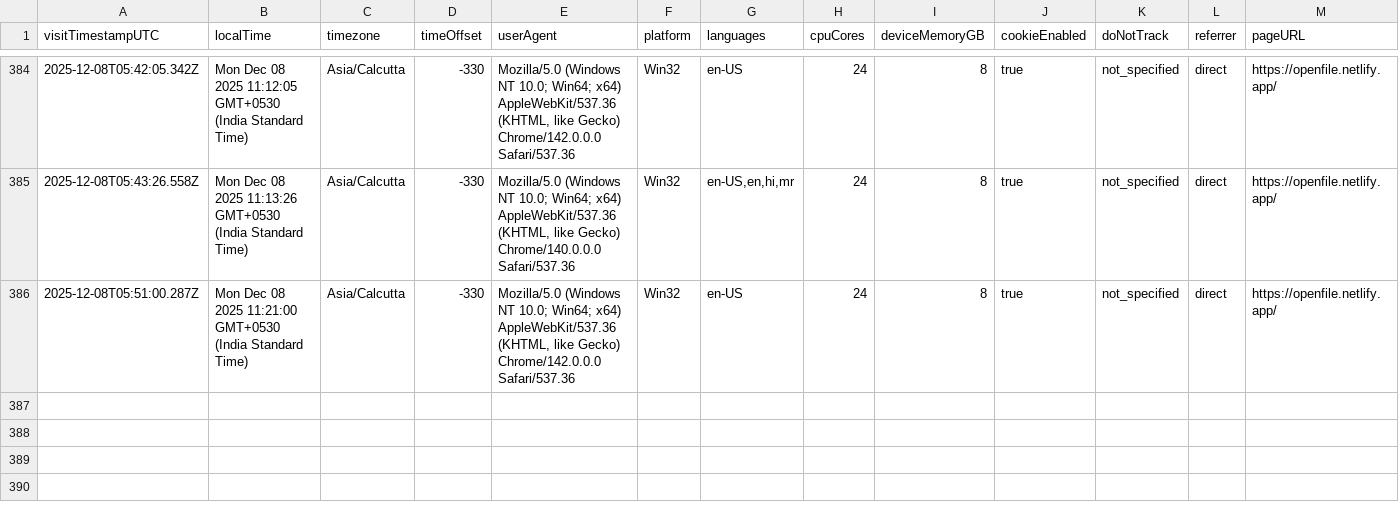
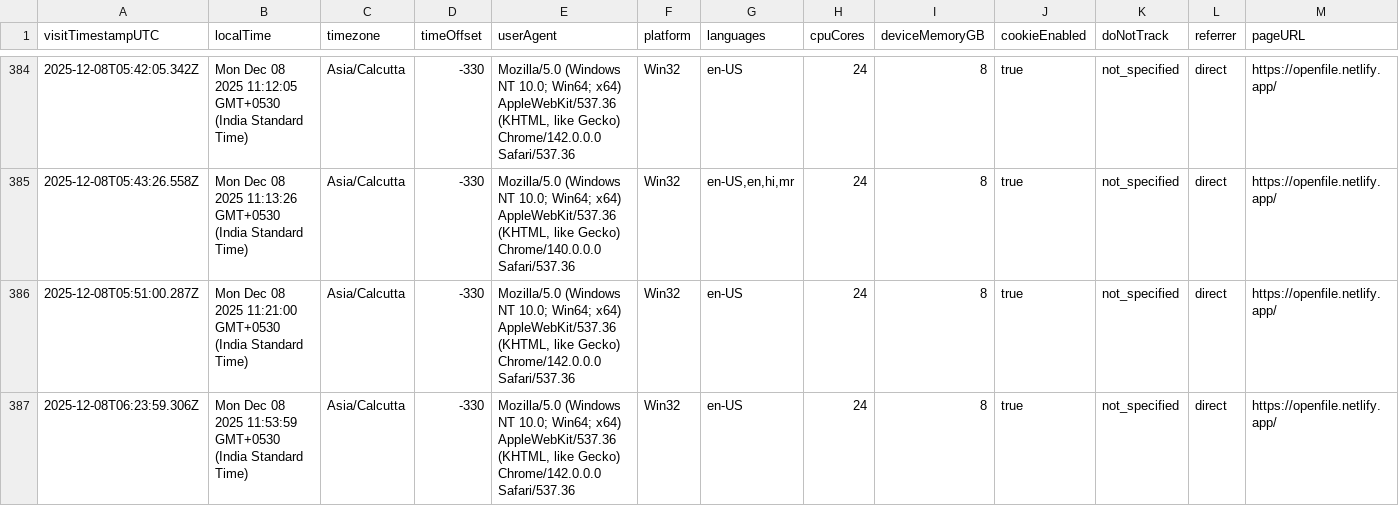
Before and after one commit to rutujdhodapkar/Image-Hosting, a CSV file: userdata.csv, drawn as a sheet; only a part is shown, gaps mark what is left out; rows hold the shown columns only; the diff names each change by its address in the sheet, - before the commit and + after, or states it on an @@ line.

Commit message:
Log visitor data - 2025-12-08T06:24:00.424Z

```diff
--- a/userdata.csv
+++ b/userdata.csv
+row 387: 2025-12-08T06:23:59.306Z | Mon Dec 08 2025 11:53:59 GMT+0530 (India Standard Time) | Asia/Calcutta | -330 | Mozilla/5.0 (Windows NT 10.0; Win64; x64) AppleWebKit/537.36 (KHTML, like Gecko) Chrome/142.0.0.0 Safari/537.36 | Win32 | en-US | 24 | 8 | true | not_specified | direct | https://openfile.netlify.app/
```
